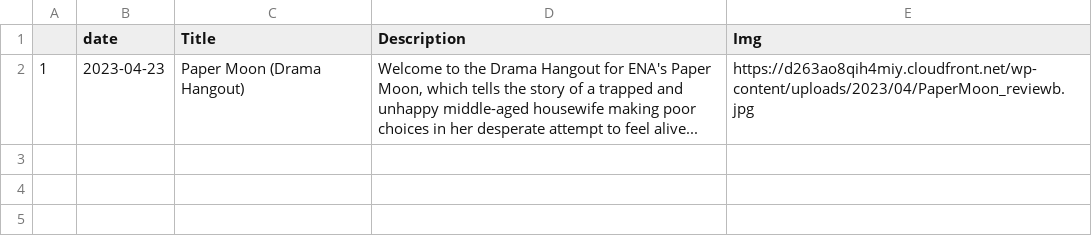
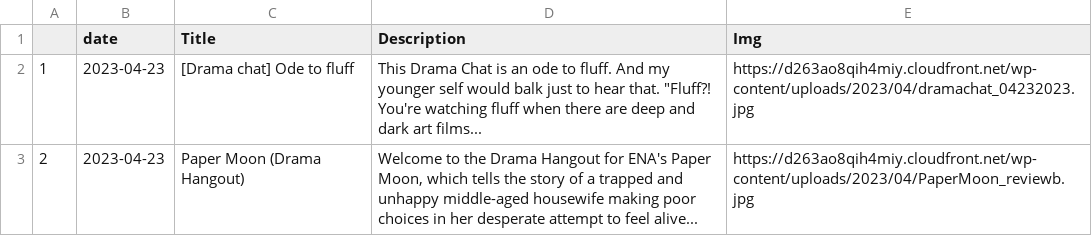
Before and after one commit to adlinakhair/tweet-bot, a CSV file: data/Kdrama.csv, drawn as a sheet.

```diff
--- a/data/Kdrama.csv
+++ b/data/Kdrama.csv
@@ -1,2 +1,4 @@
 "","date","Title","Description","Img"
-"1",2023-04-23,"Paper Moon (Drama Hangout)","Welcome to the Drama Hangout for ENA's Paper Moon, which tells the story of a trapped and unhappy middle-aged housewife making poor choices in her desperate attempt to feel alive...","https://d263ao8qih4miy.cloudfront.net/wp-content/uploads/2023/04/PaperMoon_reviewb.jpg"
+"1",2023-04-23,"[Drama chat] Ode to fluff","
+This Drama Chat is an ode to fluff. And my younger self would balk just to hear that. ""Fluff?! You're watching fluff when there are deep and dark art films...","https://d263ao8qih4miy.cloudfront.net/wp-content/uploads/2023/04/dramachat_04232023.jpg"
+"2",2023-04-23,"Paper Moon (Drama Hangout)","Welcome to the Drama Hangout for ENA's Paper Moon, which tells the story of a trapped and unhappy middle-aged housewife making poor choices in her desperate attempt to feel alive...","https://d263ao8qih4miy.cloudfront.net/wp-content/uploads/2023/04/PaperMoon_reviewb.jpg"
```
Also changed, not shown: 1 other file.
